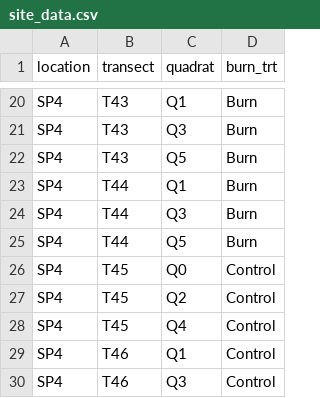
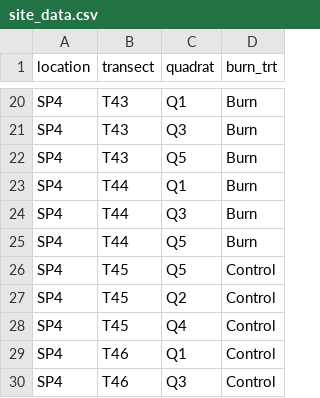
Before and after one commit to annabellisa/seed_emerg, a CSV file: 01_data/site_data.csv, drawn as a sheet; only a part is shown, gaps mark what is left out.

Commit message:
re-cleaning data after updated data added

```diff
--- a/01_data/site_data.csv
+++ b/01_data/site_data.csv
@@ -25,3 +25,3 @@ SP4,T44,Q3,Burn
 SP4,T44,Q5,Burn
-SP4,T45,Q0,Control
+SP4,T45,Q5,Control
 SP4,T45,Q2,Control
```
Also changed, not shown: 4 other files.
